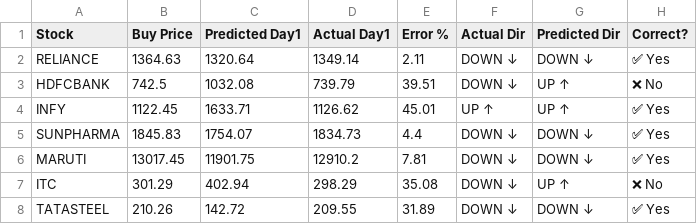
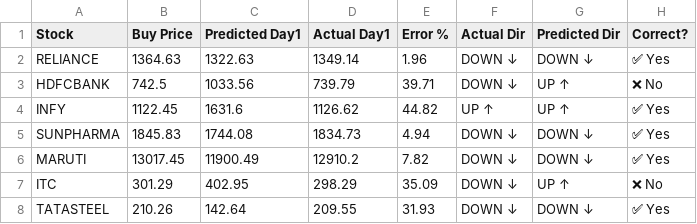
Before and after one commit to MadhurGupta788/tsa-capstone-2026, a CSV file: outputs/task8_prediction_vs_actual.csv, drawn as a sheet.

```diff
--- a/outputs/task8_prediction_vs_actual.csv
+++ b/outputs/task8_prediction_vs_actual.csv
@@ -1,8 +1,8 @@
 Stock,Buy Price,Predicted Day1,Actual Day1,Error %,Actual Dir,Predicted Dir,Correct?
-RELIANCE,1364.63,1320.64,1349.14,2.11,DOWN ↓,DOWN ↓,✅ Yes
-HDFCBANK,742.5,1032.08,739.79,39.51,DOWN ↓,UP ↑,❌ No
-INFY,1122.45,1633.71,1126.62,45.01,UP ↑,UP ↑,✅ Yes
-SUNPHARMA,1845.83,1754.07,1834.73,4.4,DOWN ↓,DOWN ↓,✅ Yes
-MARUTI,13017.45,11901.75,12910.2,7.81,DOWN ↓,DOWN ↓,✅ Yes
-ITC,301.29,402.94,298.29,35.08,DOWN ↓,UP ↑,❌ No
-TATASTEEL,210.26,142.72,209.55,31.89,DOWN ↓,DOWN ↓,✅ Yes
+RELIANCE,1364.63,1322.63,1349.14,1.96,DOWN ↓,DOWN ↓,✅ Yes
+HDFCBANK,742.5,1033.56,739.79,39.71,DOWN ↓,UP ↑,❌ No
+INFY,1122.45,1631.6,1126.62,44.82,UP ↑,UP ↑,✅ Yes
+SUNPHARMA,1845.83,1744.08,1834.73,4.94,DOWN ↓,DOWN ↓,✅ Yes
+MARUTI,13017.45,11900.49,12910.2,7.82,DOWN ↓,DOWN ↓,✅ Yes
+ITC,301.29,402.95,298.29,35.09,DOWN ↓,UP ↑,❌ No
+TATASTEEL,210.26,142.64,209.55,31.93,DOWN ↓,DOWN ↓,✅ Yes
```
Also changed, not shown: outputs/day2_buying_plan.csv, outputs/day2_portfolio_allocation.csv, 19 other files.
